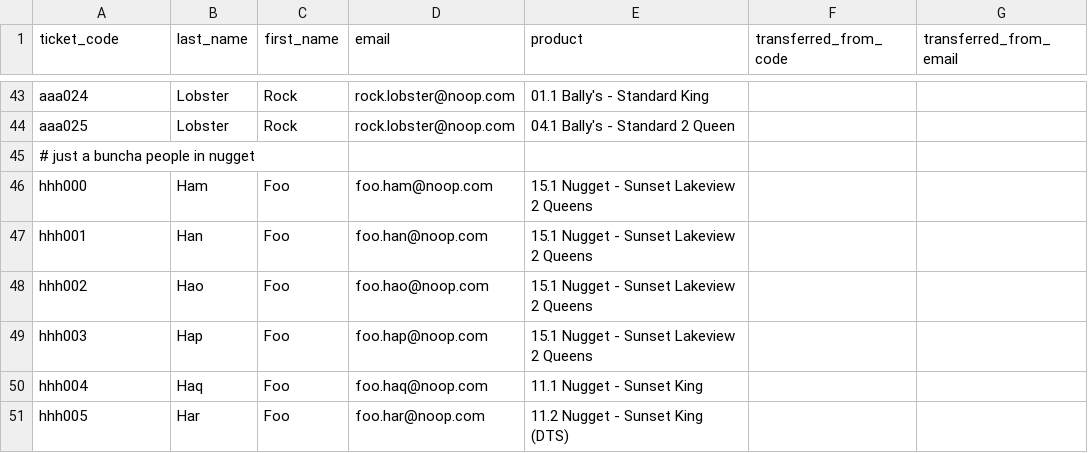
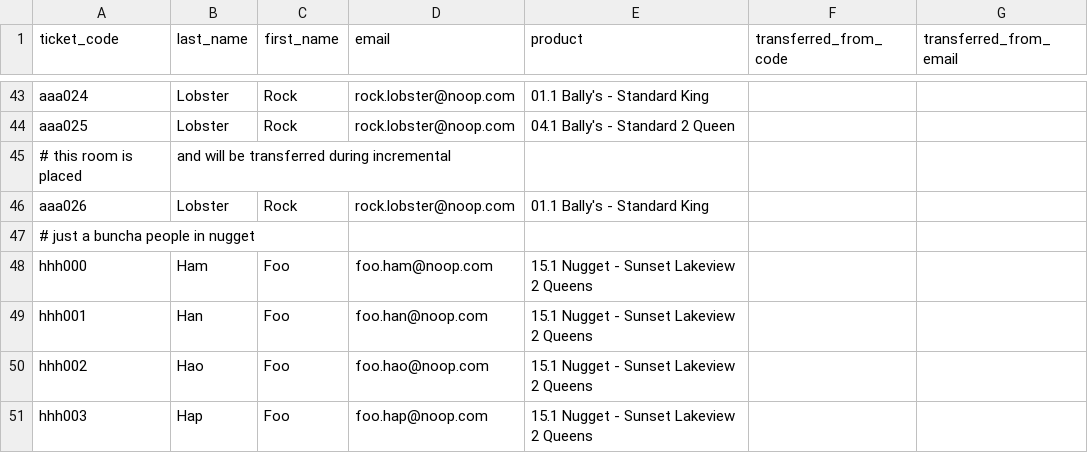
Before and after one commit to Take3Presents/RoomBot, a CSV file: samples/exampleMainGuestList.csv, drawn as a sheet; only a part is shown, gaps mark what is left out; the shorter side is filled out with more unchanged rows.

```diff
--- a/samples/exampleMainGuestList.csv
+++ b/samples/exampleMainGuestList.csv
@@ -44,2 +44,4 @@ aaa024,Lobster,Rock,rock.lobster@noop.com,01.1 Bally's - Standard King,,
 aaa025,Lobster,Rock,rock.lobster@noop.com,04.1 Bally's - Standard 2 Queen,,
+# this room is placed, and will be transferred during incremental
+aaa026,Lobster,Rock,rock.lobster@noop.com,01.1 Bally's - Standard King,,
 # just a buncha people in nugget
```
Also changed, not shown: samples/exampleBallysRoomList.csv, samples/exampleIncrementalGuestList.csv, 7 other files.
